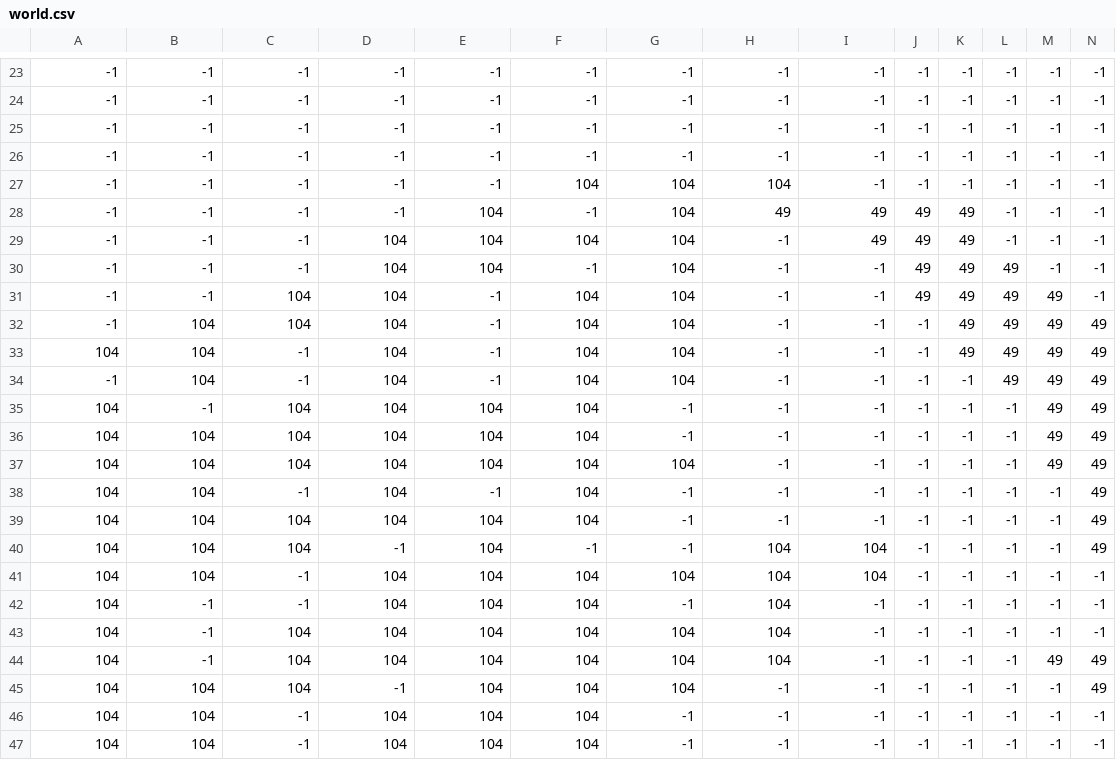
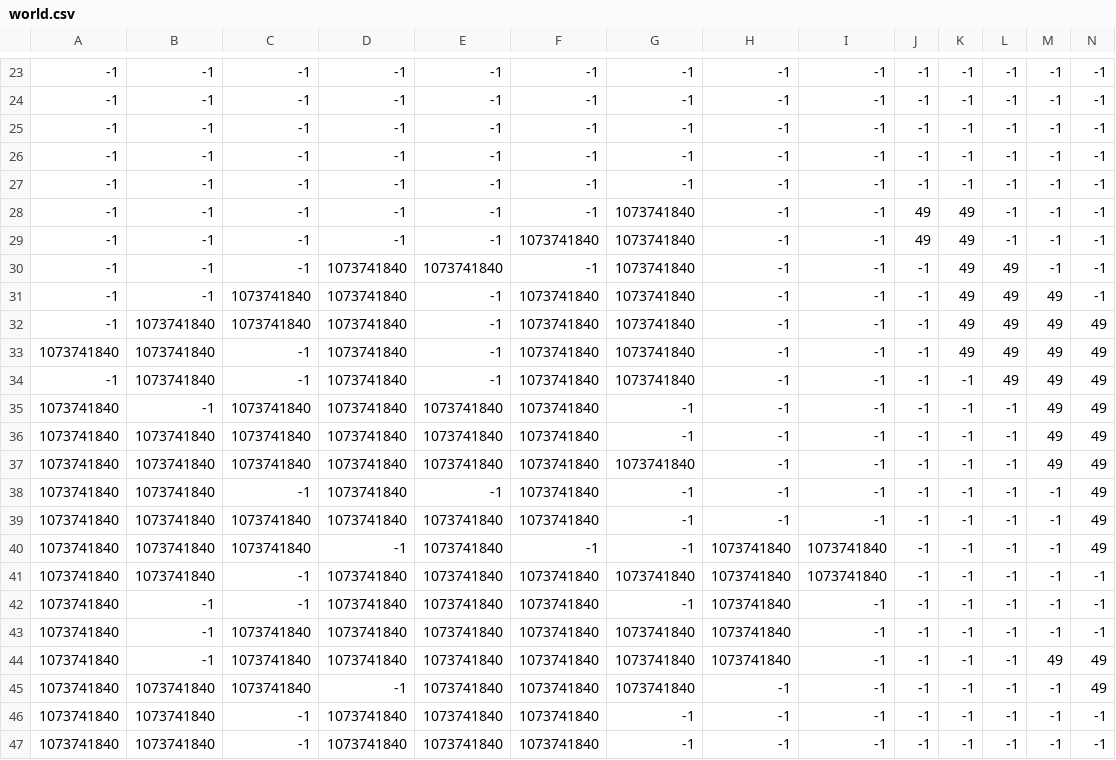
Before and after one commit to RogerLevy/vfxland4, a CSV file: data/csv/world.csv, drawn as a sheet; only a part is shown, gaps mark what is left out; the diff covers the shown part only; the diff names each change by its address in the sheet, - before the commit and + after, or states it on an @@ line.

```diff
--- a/data/csv/world.csv
+++ b/data/csv/world.csv
-F27: 104
+F27: -1
-G27: 104
+G27: -1
-H27: 104
+H27: -1
-E28:E29: 104
+E28:E29: -1
-G28:G34: 104
+G28:G34: 1073741840
-H28: 49
+H28: -1
-I28:I29: 49
+I28:I29: -1
-D29: 104
+D29: -1
-F29: 104
+F29: 1073741840
-D30:D39: 104
+D30:D39: 1073741840
-E30: 104
+E30: 1073741840
-J30:J31: 49
+J30:J31: -1
-C31:C32: 104
+C31:C32: 1073741840
-F31:F39: 104
+F31:F39: 1073741840
-B32:B34: 104
+B32:B34: 1073741840
-A33: 104
+A33: 1073741840
-A35:A47: 104
+A35:A47: 1073741840
-C35:C37: 104
+C35:C37: 1073741840
-E35:E37: 104
+E35:E37: 1073741840
-B36:B41: 104
+B36:B41: 1073741840
-G37: 104
+G37: 1073741840
-C39:C40: 104
+C39:C40: 1073741840
-E39:E47: 104
+E39:E47: 1073741840
-H40:H44: 104
+H40:H44: 1073741840
-I40:I41: 104
+I40:I41: 1073741840
-D41:D44: 104
+D41:D44: 1073741840
-F41:F47: 104
+F41:F47: 1073741840
-G41: 104
+G41: 1073741840
-C43:C45: 104
+C43:C45: 1073741840
-G43:G45: 104
+G43:G45: 1073741840
-B45:B47: 104
+B45:B47: 1073741840
-D46:D47: 104
+D46:D47: 1073741840
```
Also changed, not shown: 50 edited cells elsewhere in this file, 2 other files.
